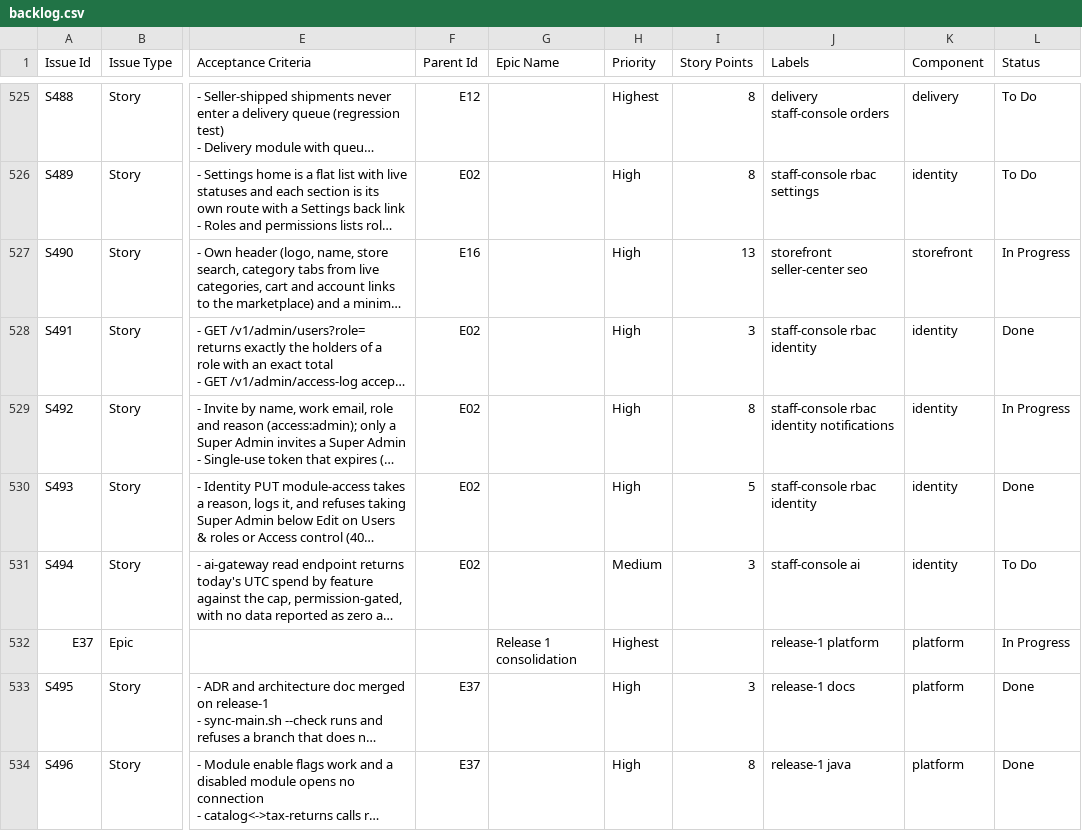
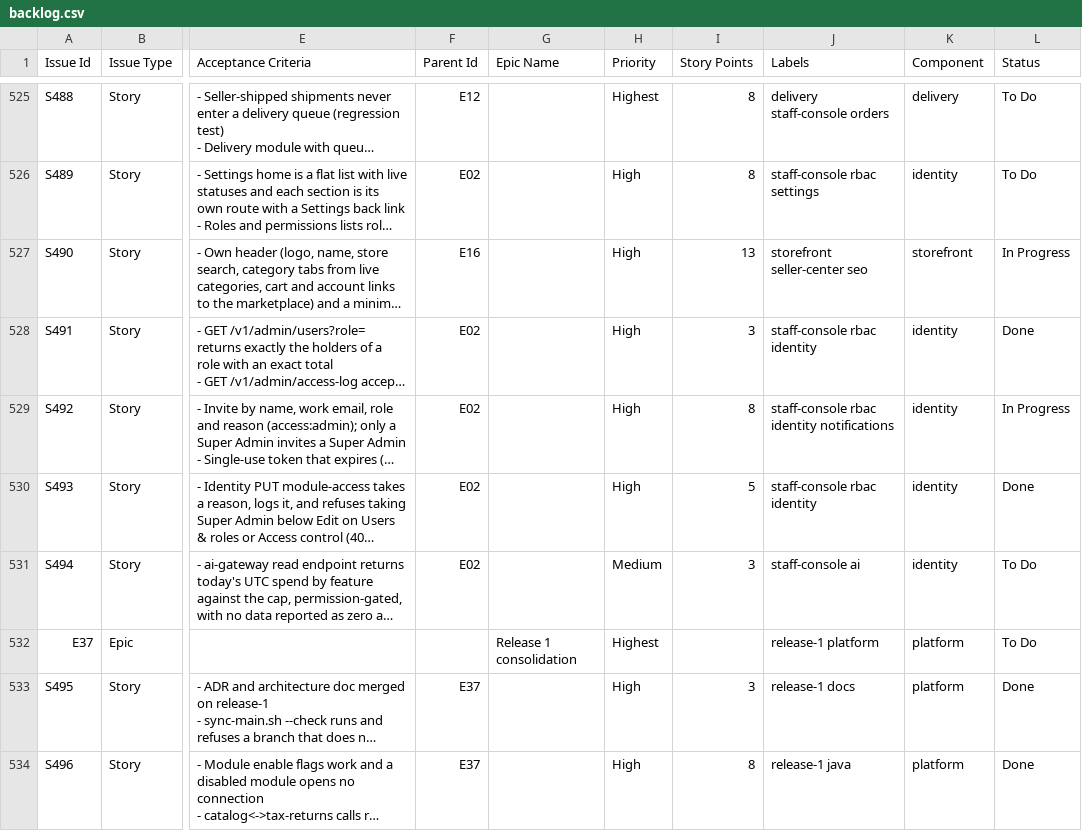
Before and after one commit to billionairedev24/diaspora-commerce, a CSV file: docs/backlog/backlog.csv, drawn as a sheet; only a part is shown, gaps mark what is left out; long unchanged cells end in …; the diff names each change by its address in the sheet, - before the commit and + after, or states it on an @@ line.

```diff
--- a/docs/backlog/backlog.csv
+++ b/docs/backlog/backlog.csv
-L532 (Status): In Progress
+L532 (Status): To Do
```
